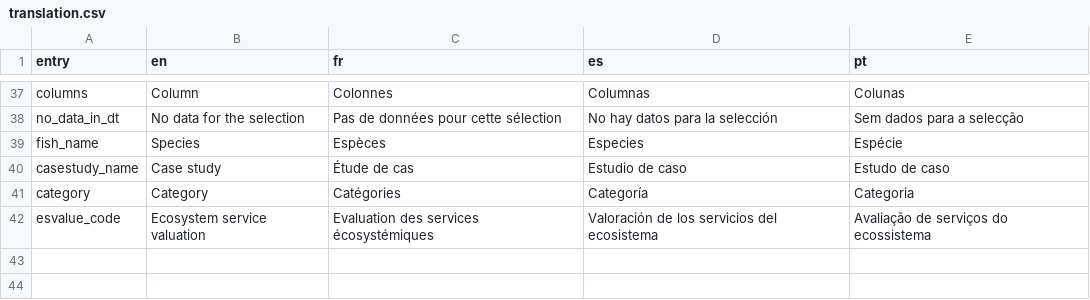
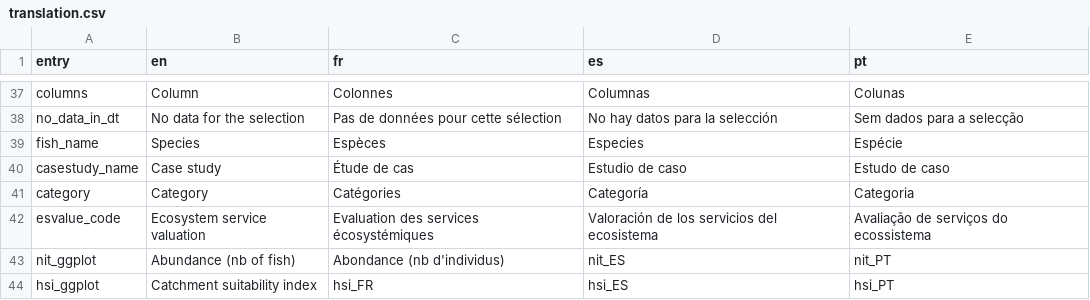
Before and after one commit to inrae/diades.atlas, a CSV file: inst/translation.csv, drawn as a sheet; only a part is shown, gaps mark what is left out; the diff names each change by its address in the sheet, - before the commit and + after, or states it on an @@ line.

```diff
--- a/inst/translation.csv
+++ b/inst/translation.csv
+row 43: nit_ggplot | Abundance (nb of fish) | Abondance (nb d'individus) | nit_ES | nit_PT
+row 44: hsi_ggplot | Catchment suitability index | hsi_FR | hsi_ES | hsi_PT
```
Also changed, not shown: 11 other files.
